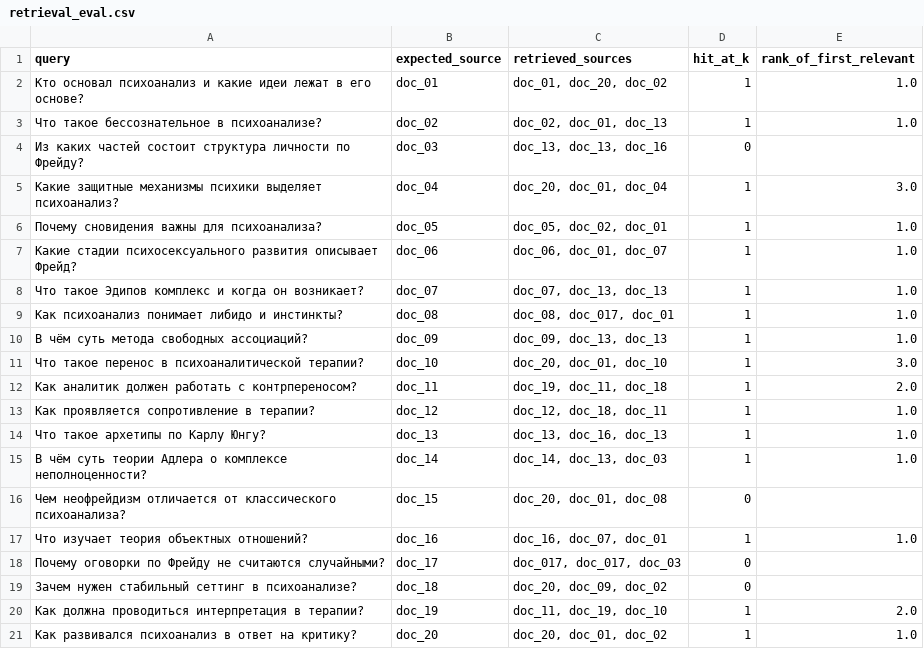
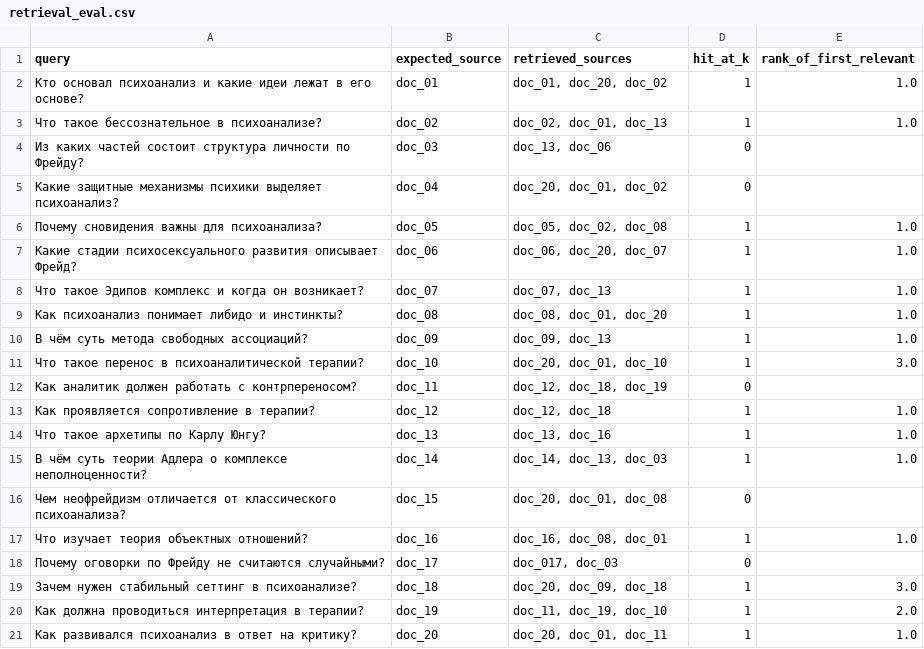
Before and after one commit to AwesomeIstok/aie-student-template, a CSV file: homeworks/HW14/artifacts/retrieval_eval.csv, drawn as a sheet.

```diff
--- a/homeworks/HW14/artifacts/retrieval_eval.csv
+++ b/homeworks/HW14/artifacts/retrieval_eval.csv
@@ -3,19 +3,19 @@ query,expected_source,retrieved_sources,hit_at_k,rank_of_first_relevant
 Что такое бессознательное в психоанализе?,doc_02,"doc_02, doc_01, doc_13",1,1.0
-Из каких частей состоит структура личности по Фрейду?,doc_03,"doc_13, doc_13, doc_16",0,
-Какие защитные механизмы психики выделяет психоанализ?,doc_04,"doc_20, doc_01, doc_04",1,3.0
-Почему сновидения важны для психоанализа?,doc_05,"doc_05, doc_02, doc_01",1,1.0
-Какие стадии психосексуального развития описывает Фрейд?,doc_06,"doc_06, doc_01, doc_07",1,1.0
-Что такое Эдипов комплекс и когда он возникает?,doc_07,"doc_07, doc_13, doc_13",1,1.0
-Как психоанализ понимает либидо и инстинкты?,doc_08,"doc_08, doc_017, doc_01",1,1.0
-В чём суть метода свободных ассоциаций?,doc_09,"doc_09, doc_13, doc_13",1,1.0
+Из каких частей состоит структура личности по Фрейду?,doc_03,"doc_13, doc_06",0,
+Какие защитные механизмы психики выделяет психоанализ?,doc_04,"doc_20, doc_01, doc_02",0,
+Почему сновидения важны для психоанализа?,doc_05,"doc_05, doc_02, doc_08",1,1.0
+Какие стадии психосексуального развития описывает Фрейд?,doc_06,"doc_06, doc_20, doc_07",1,1.0
+Что такое Эдипов комплекс и когда он возникает?,doc_07,"doc_07, doc_13",1,1.0
+Как психоанализ понимает либидо и инстинкты?,doc_08,"doc_08, doc_01, doc_20",1,1.0
+В чём суть метода свободных ассоциаций?,doc_09,"doc_09, doc_13",1,1.0
 Что такое перенос в психоаналитической терапии?,doc_10,"doc_20, doc_01, doc_10",1,3.0
-Как аналитик должен работать с контрпереносом?,doc_11,"doc_19, doc_11, doc_18",1,2.0
-Как проявляется сопротивление в терапии?,doc_12,"doc_12, doc_18, doc_11",1,1.0
-Что такое архетипы по Карлу Юнгу?,doc_13,"doc_13, doc_16, doc_13",1,1.0
+Как аналитик должен работать с контрпереносом?,doc_11,"doc_12, doc_18, doc_19",0,
+Как проявляется сопротивление в терапии?,doc_12,"doc_12, doc_18",1,1.0
+Что такое архетипы по Карлу Юнгу?,doc_13,"doc_13, doc_16",1,1.0
 В чём суть теории Адлера о комплексе неполноценности?,doc_14,"doc_14, doc_13, doc_03",1,1.0
 Чем неофрейдизм отличается от классического психоанализа?,doc_15,"doc_20, doc_01, doc_08",0,
-Что изучает теория объектных отношений?,doc_16,"doc_16, doc_07, doc_01",1,1.0
-Почему оговорки по Фрейду не считаются случайными?,doc_17,"doc_017, doc_017, doc_03",0,
-Зачем нужен стабильный сеттинг в психоанализе?,doc_18,"doc_20, doc_09, doc_02",0,
+Что изучает теория объектных отношений?,doc_16,"doc_16, doc_08, doc_01",1,1.0
+Почему оговорки по Фрейду не считаются случайными?,doc_17,"doc_017, doc_03",0,
+Зачем нужен стабильный сеттинг в психоанализе?,doc_18,"doc_20, doc_09, doc_18",1,3.0
 Как должна проводиться интерпретация в терапии?,doc_19,"doc_11, doc_19, doc_10",1,2.0
-Как развивался психоанализ в ответ на критику?,doc_20,"doc_20, doc_01, doc_02",1,1.0
+Как развивался психоанализ в ответ на критику?,doc_20,"doc_20, doc_01, doc_11",1,1.0
```
Also changed, not shown: homeworks/HW14/artifacts/rag_examples.csv, homeworks/HW14/artifacts/retrieval_before_after_update.csv, 2 other files.
